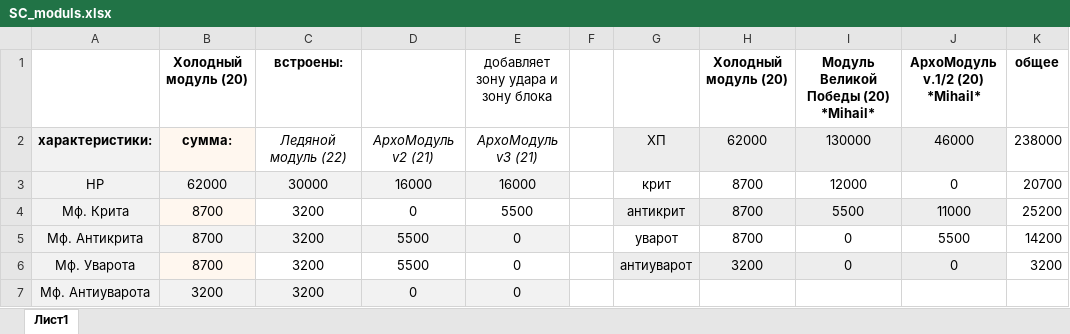
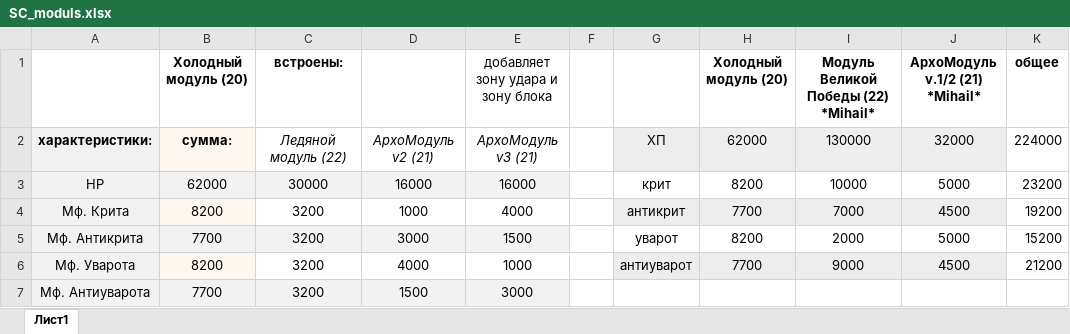
Before and after one commit to Mikhail-Ya/autoStarCombats, an Excel workbook: table_Info_Sc/SC_moduls.xlsx, sheet Лист1, drawn as a sheet; only a part is shown; values as stored, in another font and other column widths than the file's, no borders; conditional formats not drawn; the diff covers the shown part only; the diff names each change by its address in the sheet, - before the commit and + after, or states it on an @@ line.

```diff
--- a/table_Info_Sc/SC_moduls.xlsx (sheet Лист1)
+++ b/table_Info_Sc/SC_moduls.xlsx (sheet Лист1)
-I1: Модуль Великой Победы (20) *Mihail*
+I1: Модуль Великой Победы (22) *Mihail*
-J1: АрхоМодуль v.1/2 (20) *Mihail*
+J1: АрхоМодуль v.1/2 (21) *Mihail*
-J2 (АрхоМодуль v.1/2 (21) *Mihail*): 46000
+J2 (АрхоМодуль v.1/2 (21) *Mihail*): 32000
-K2 (общее): 238000
+K2 (общее): 224000
-H3 (Холодный модуль (20)): 8700
+H3 (Холодный модуль (20)): 8200
-I3: 12000
+I3: 10000
-J3 (АрхоМодуль v.1/2 (21) *Mihail*): 0
+J3 (АрхоМодуль v.1/2 (21) *Mihail*): 5000
-K3 (общее): 20700
+K3 (общее): 23200
-B4 (Холодный модуль (20)): 8700
+B4 (Холодный модуль (20)): 8200
-D4: 0
+D4: 1000
-E4: 5500
+E4: 4000
-H4 (Холодный модуль (20)): 8700
+H4 (Холодный модуль (20)): 7700
-I4: 5500
+I4: 7000
-J4 (АрхоМодуль v.1/2 (21) *Mihail*): 11000
+J4 (АрхоМодуль v.1/2 (21) *Mihail*): 4500
-K4 (общее): 25200
+K4 (общее): 19200
-B5 (Холодный модуль (20)): 8700
+B5 (Холодный модуль (20)): 7700
-D5: 5500
+D5: 3000
-E5: 0
+E5: 1500
-H5 (Холодный модуль (20)): 8700
+H5 (Холодный модуль (20)): 8200
-I5: 0
+I5: 2000
-J5 (АрхоМодуль v.1/2 (21) *Mihail*): 5500
+J5 (АрхоМодуль v.1/2 (21) *Mihail*): 5000
-K5 (общее): 14200
+K5 (общее): 15200
-B6 (Холодный модуль (20)): 8700
+B6 (Холодный модуль (20)): 8200
-D6: 5500
+D6: 4000
-E6: 0
+E6: 1000
-H6 (Холодный модуль (20)): 3200
+H6 (Холодный модуль (20)): 7700
-I6: 0
+I6: 9000
-J6 (АрхоМодуль v.1/2 (21) *Mihail*): 0
+J6 (АрхоМодуль v.1/2 (21) *Mihail*): 4500
-K6 (общее): 3200
+K6 (общее): 21200
-B7 (Холодный модуль (20)): 3200
+B7 (Холодный модуль (20)): 7700
-D7: 0
+D7: 1500
-E7: 0
+E7: 3000
```
Also changed, not shown: 7 added rows, 4 removed rows, 64 edited cells and cell formats elsewhere in this sheet, formulas that keep their value, table_Info_Sc/КазРус.xlsx, table_Info_Sc/характеристики.xlsx, 9 other files.
